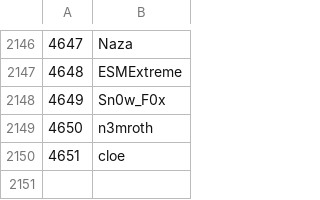
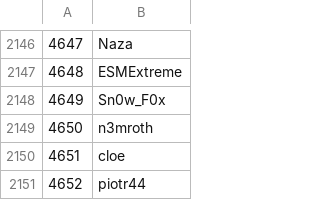
Before and after one commit to Veticia/karma, a CSV file: users.csv, drawn as a sheet; only a part is shown, gaps mark what is left out; the diff names each change by its address in the sheet, - before the commit and + after, or states it on an @@ line.

Commit message:
autoupdate

```diff
--- a/users.csv
+++ b/users.csv
+row 2151: 4652 | piotr44
```
